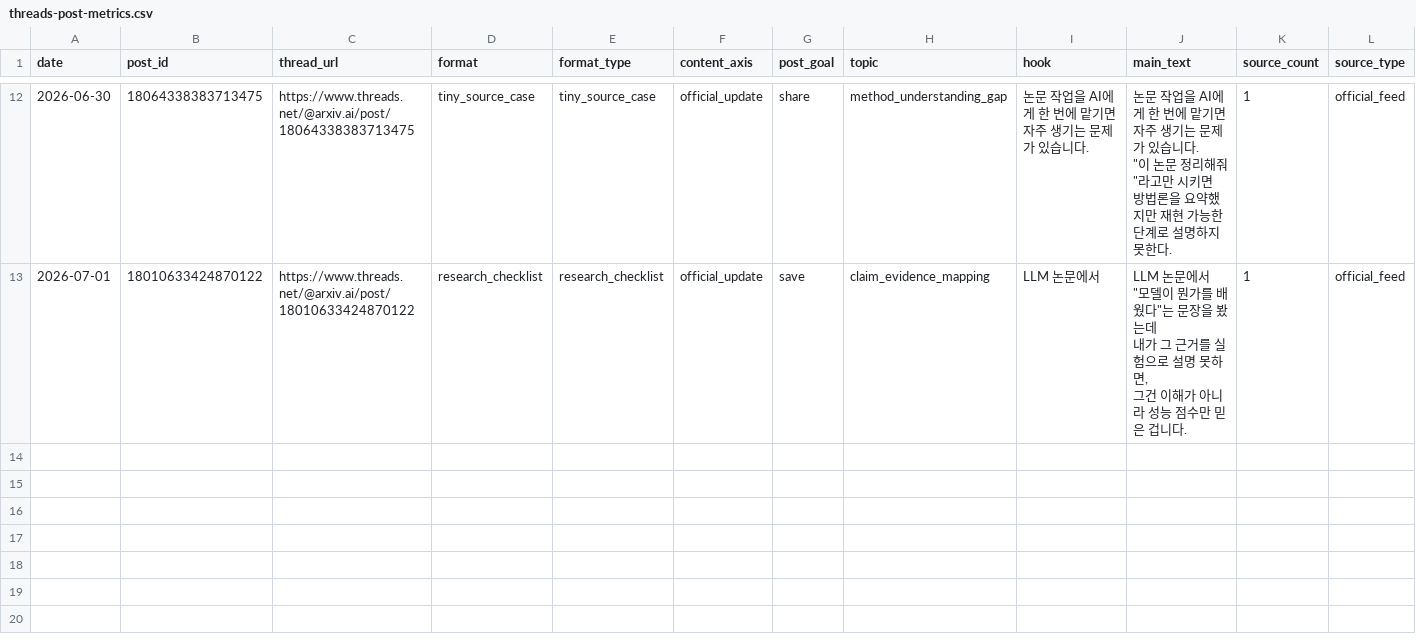
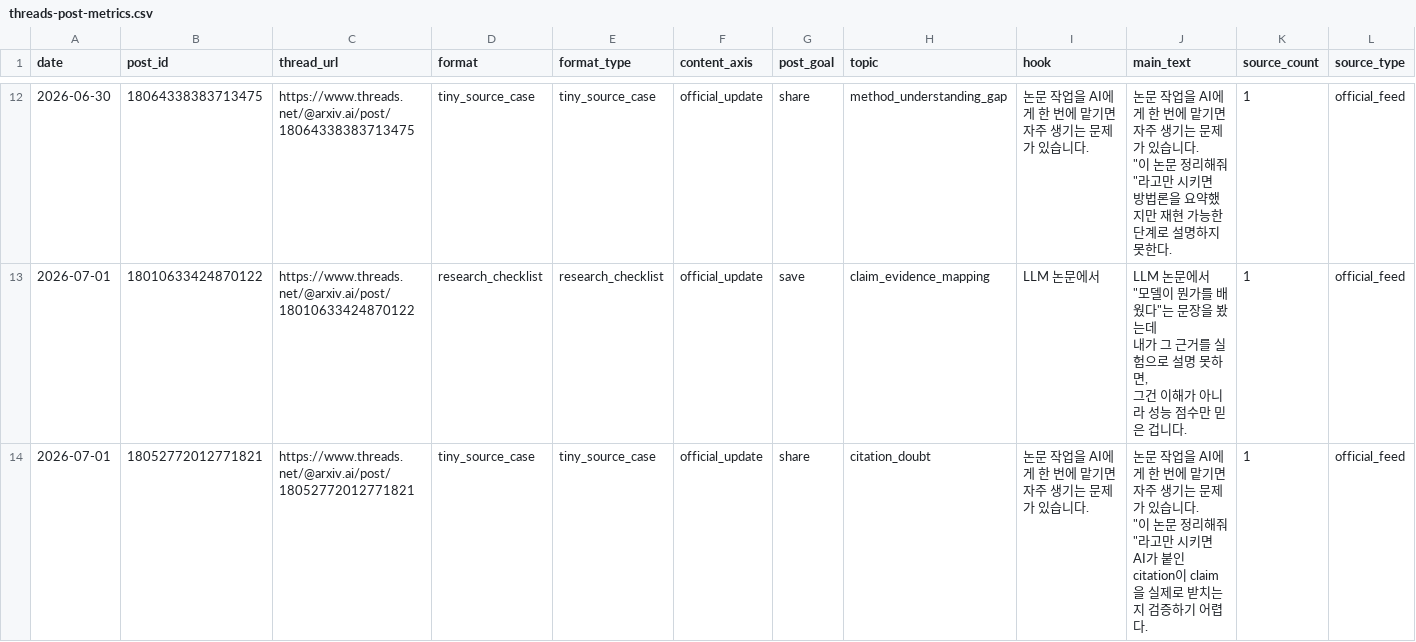
Before and after one commit to gyutaetae/threads-agentic-editor-workflow, a CSV file: threads-post-metrics.csv, drawn as a sheet; only a part is shown, gaps mark what is left out; rows hold the shown columns only; ↵ is a line break in a cell; the diff names each change by its address in the sheet, - before the commit and + after, or states it on an @@ line.

```diff
--- a/threads-post-metrics.csv
+++ b/threads-post-metrics.csv
+row 14: 2026-07-01 | 18052772012771821 | https://www.threads.net/@arxiv.ai/post/18052772012771821 | tiny_source_case | tiny_source_case | official_update | share | citation_doubt | 논문 작업을 AI에게 한 번에 맡기면 자주 생기는 문제가 있습니다. | 논문 작업을 AI에게 한 번에 맡기면 자주 생기는 문제가 있습니다. ↵ "이 논문 정리해줘"라고만 시키면 ↵ AI가 붙인 citation이 claim을 실제로 받치는지 검증하기 어렵다. | 1 | official_feed
```
Also changed, not shown: 1 other file.
